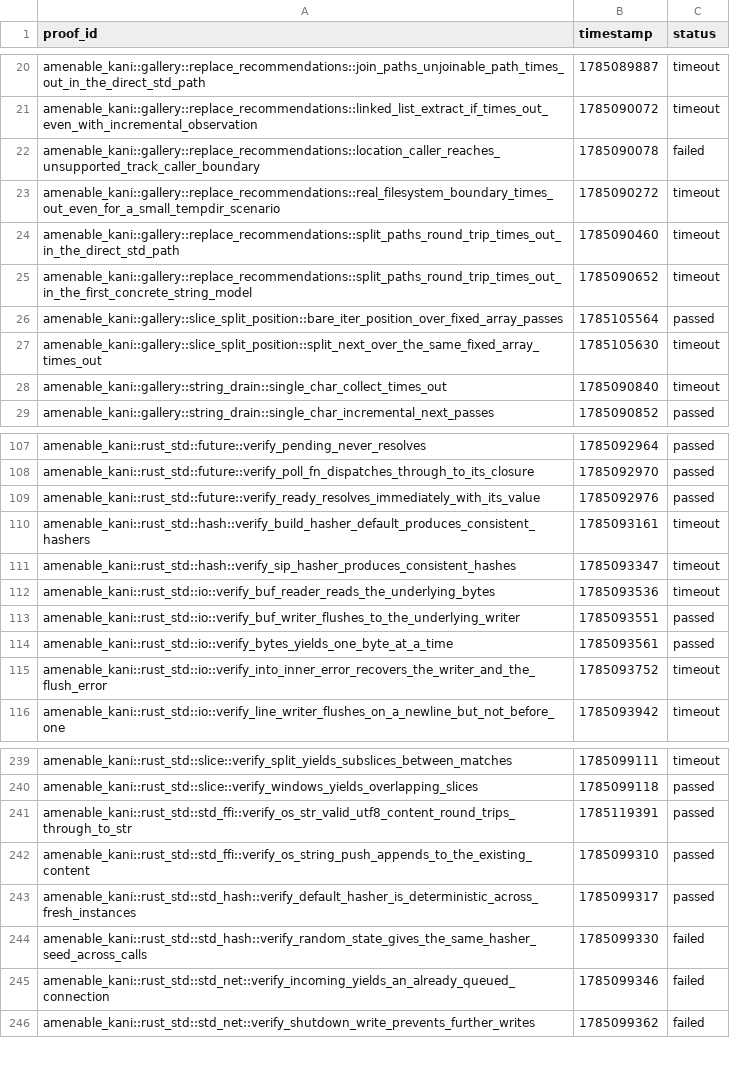
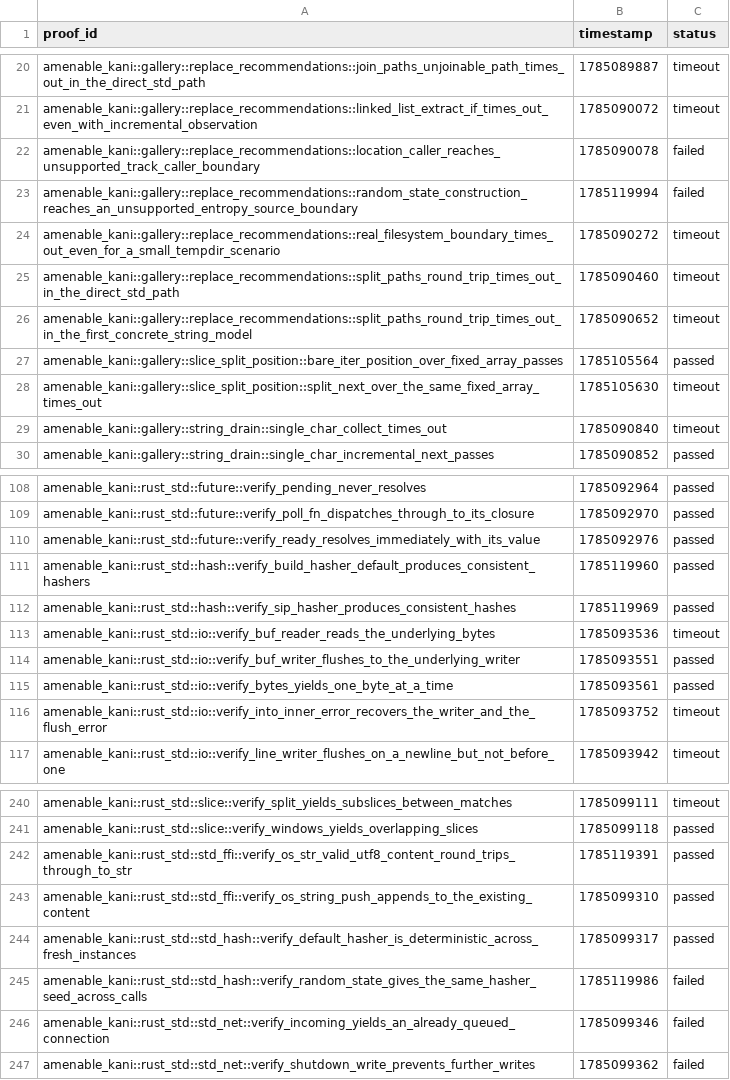
Before and after one commit to crumplecup/amenable, a CSV file: artifacts/kani-verification-results.csv, drawn as a sheet; only a part is shown, gaps mark what is left out.

```diff
--- a/artifacts/kani-verification-results.csv
+++ b/artifacts/kani-verification-results.csv
@@ -22,2 +22,3 @@ amenable_kani::gallery::replace_recommendations::linked_list_extract_if_times_ou
 amenable_kani::gallery::replace_recommendations::location_caller_reaches_unsupported_track_caller_boundary,1785090078,failed
+amenable_kani::gallery::replace_recommendations::random_state_construction_reaches_an_unsupported_entropy_source_boundary,1785119994,failed
 amenable_kani::gallery::replace_recommendations::real_filesystem_boundary_times_out_even_for_a_small_tempdir_scenario,1785090272,timeout
@@ -109,4 +110,4 @@ amenable_kani::rust_std::future::verify_poll_fn_dispatches_through_to_its_closur
 amenable_kani::rust_std::future::verify_ready_resolves_immediately_with_its_value,1785092976,passed
-amenable_kani::rust_std::hash::verify_build_hasher_default_produces_consistent_hashers,1785093161,timeout
-amenable_kani::rust_std::hash::verify_sip_hasher_produces_consistent_hashes,1785093347,timeout
+amenable_kani::rust_std::hash::verify_build_hasher_default_produces_consistent_hashers,1785119960,passed
+amenable_kani::rust_std::hash::verify_sip_hasher_produces_consistent_hashes,1785119969,passed
 amenable_kani::rust_std::io::verify_buf_reader_reads_the_underlying_bytes,1785093536,timeout
@@ -243,3 +244,3 @@ amenable_kani::rust_std::std_ffi::verify_os_string_push_appends_to_the_existing_
 amenable_kani::rust_std::std_hash::verify_default_hasher_is_deterministic_across_fresh_instances,1785099317,passed
-amenable_kani::rust_std::std_hash::verify_random_state_gives_the_same_hasher_seed_across_calls,1785099330,failed
+amenable_kani::rust_std::std_hash::verify_random_state_gives_the_same_hasher_seed_across_calls,1785119986,failed
 amenable_kani::rust_std::std_net::verify_incoming_yields_an_already_queued_connection,1785099346,failed
```
Also changed, not shown: 3 other files.
